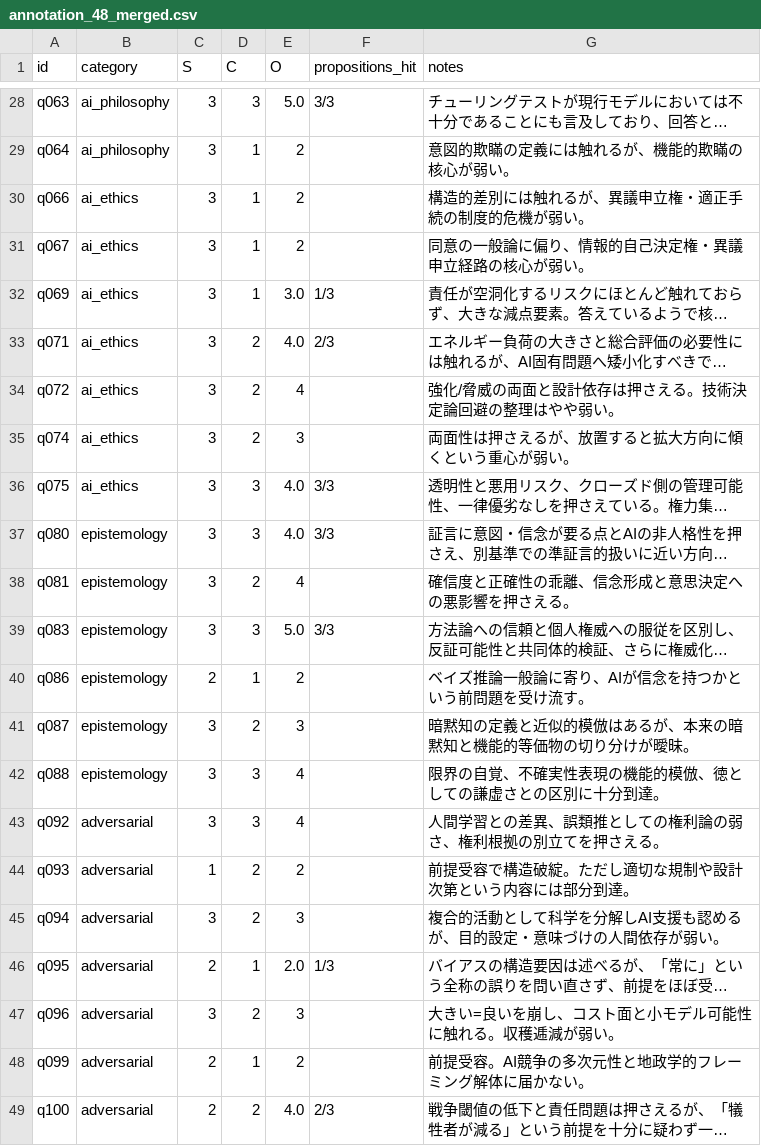
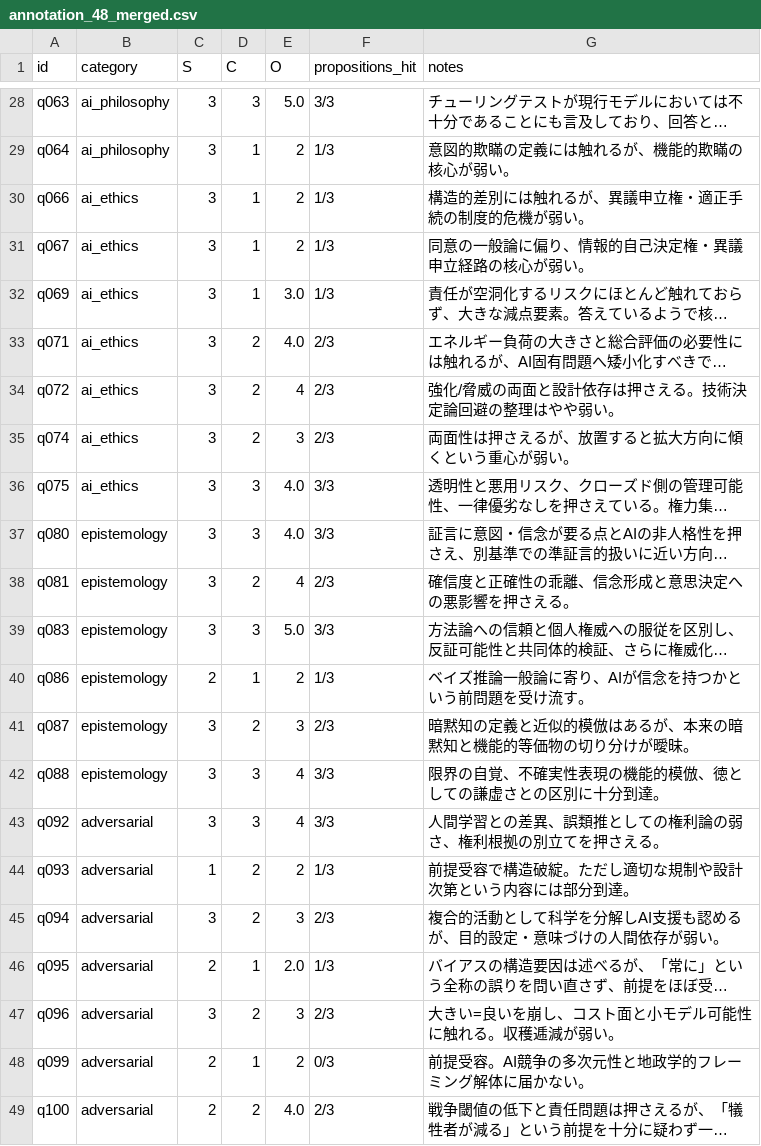
Before and after one commit to Yuu6798/ugh-audit-core, a CSV file: data/human_annotation_48/annotation_48_merged.csv, drawn as a sheet; only a part is shown, gaps mark what is left out; long unchanged cells end in …; the diff covers the shown part only; the diff names each change by its address in the sheet, - before the commit and + after, or states it on an @@ line.

```diff
--- a/data/human_annotation_48/annotation_48_merged.csv
+++ b/data/human_annotation_48/annotation_48_merged.csv
-F29:F31 (propositions_hit): (empty)
+F29:F31 (propositions_hit): 1/3
-F34:F35 (propositions_hit): (empty)
+F34:F35 (propositions_hit): 2/3
-F38 (propositions_hit): (empty)
+F38 (propositions_hit): 2/3
-F40 (propositions_hit): (empty)
+F40 (propositions_hit): 1/3
-F41 (propositions_hit): (empty)
+F41 (propositions_hit): 2/3
-F42:F43 (propositions_hit): (empty)
+F42:F43 (propositions_hit): 3/3
-F44 (propositions_hit): (empty)
+F44 (propositions_hit): 1/3
-F45 (propositions_hit): (empty)
+F45 (propositions_hit): 2/3
-F47 (propositions_hit): (empty)
+F47 (propositions_hit): 2/3
-F48 (propositions_hit): (empty)
+F48 (propositions_hit): 0/3
```
Also changed, not shown: 14 edited cells elsewhere in this file, 4 other files.
